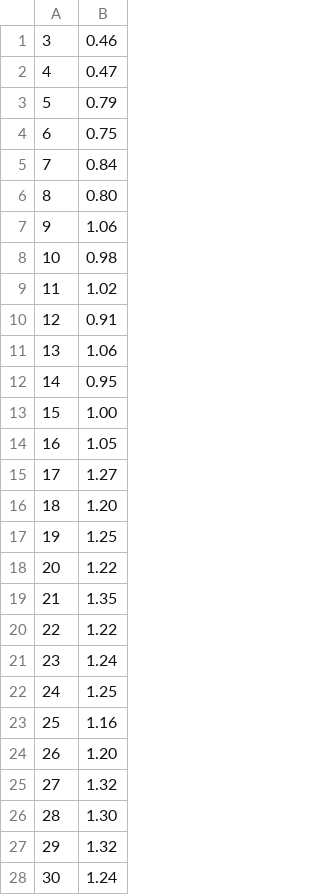
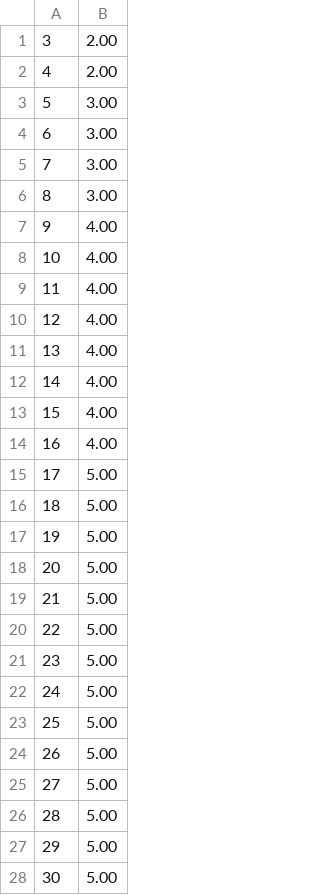
Before and after one commit to davidolima/external-sorting, a CSV file: results/alpha_test_PWays.csv, drawn as a sheet; only a part is shown; the diff covers the shown part only.

```diff
--- a/results/alpha_test_PWays.csv
+++ b/results/alpha_test_PWays.csv
@@ -1,28 +1,28 @@
-3, 0.46
-4, 0.47
-5, 0.79
-6, 0.75
-7, 0.84
-8, 0.80
-9, 1.06
-10, 0.98
-11, 1.02
-12, 0.91
-13, 1.06
-14, 0.95
-15, 1.00
-16, 1.05
-17, 1.27
-18, 1.20
-19, 1.25
-20, 1.22
-21, 1.35
-22, 1.22
-23, 1.24
-24, 1.25
-25, 1.16
-26, 1.20
-27, 1.32
-28, 1.30
-29, 1.32
-30, 1.24
+3, 2.00
+4, 2.00
+5, 3.00
+6, 3.00
+7, 3.00
+8, 3.00
+9, 4.00
+10, 4.00
+11, 4.00
+12, 4.00
+13, 4.00
+14, 4.00
+15, 4.00
+16, 4.00
+17, 5.00
+18, 5.00
+19, 5.00
+20, 5.00
+21, 5.00
+22, 5.00
+23, 5.00
+24, 5.00
+25, 5.00
+26, 5.00
+27, 5.00
+28, 5.00
+29, 5.00
+30, 5.00
```
Also changed, not shown: 69 edited cells elsewhere in this file, results/alpha_test_Cascade.csv, 7 other files.
